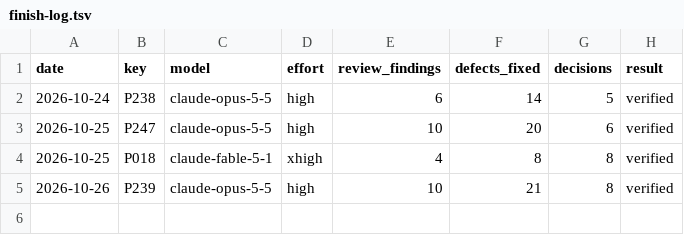
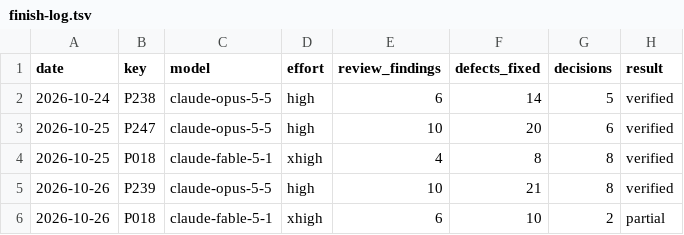
Before and after one commit to Ausp3x/CompProg-Library, a TSV file: 00-Guidelines/13-Plan/finish-log.tsv, drawn as a sheet; the diff names each change by its address in the sheet, - before the commit and + after, or states it on an @@ line.

```diff
--- a/00-Guidelines/13-Plan/finish-log.tsv
+++ b/00-Guidelines/13-Plan/finish-log.tsv
+row 6: 2026-10-26 | P018 | claude-fable-5-1 | xhigh | 6 | 10 | 2 | partial
```
Also changed, not shown: 18 other files.
